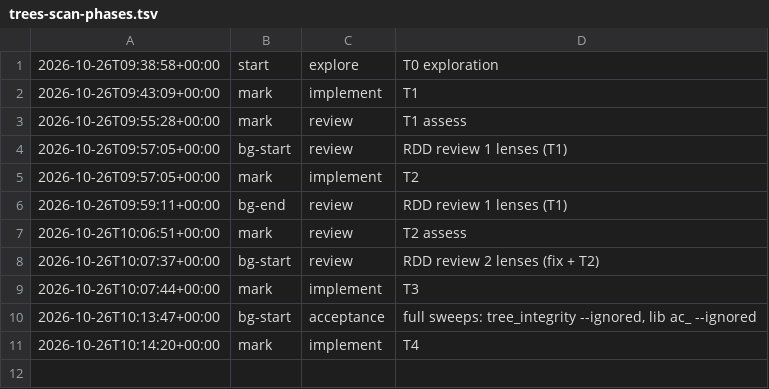
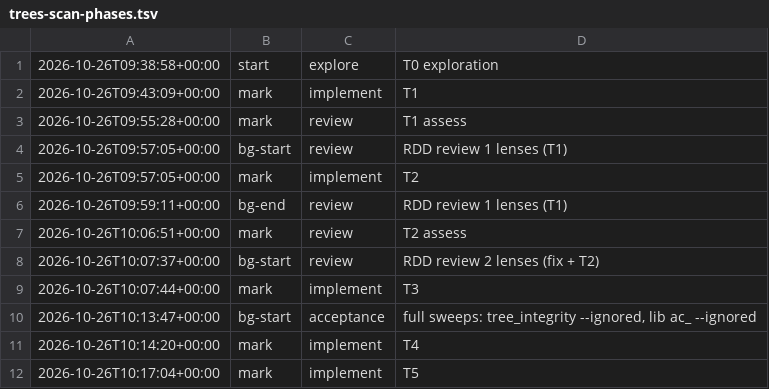
Before and after one commit to jesuslpm/Krummi, a TSV file: odd/tasks/trees-scan-phases.tsv, drawn as a sheet.

Commit message:
feat(trees): measure scans and range removals of the 5.1 store (R11)
Adds the scan_timing example: on the store tree_timing loads at random, a whole scan forward and
backward, 10,000 scans of 100 entries and the removal of every entry with 1,000 contiguous
intervals, each part on its own copy. The keys, orders, load and table rows move into an examples
module shared with tree_timing, whose output is unchanged.

```diff
--- a/odd/tasks/trees-scan-phases.tsv
+++ b/odd/tasks/trees-scan-phases.tsv
@@ -11 +11,2 @@
 2026-10-26T10:14:20+00:00	mark	implement	T4
+2026-10-26T10:17:04+00:00	mark	implement	T5
```
Also changed, not shown: 4 other files.
